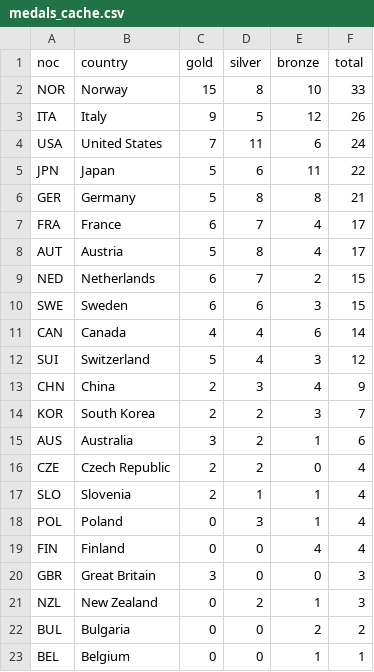
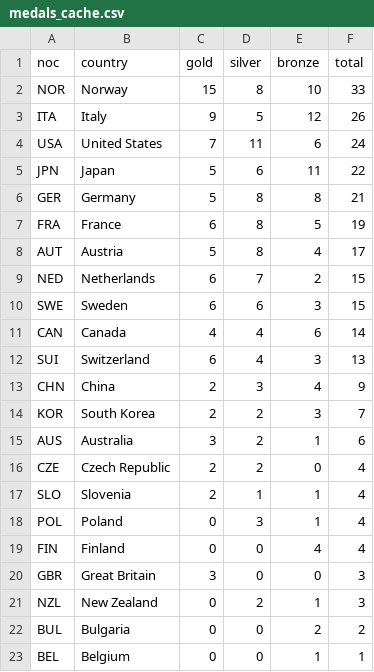
Before and after one commit to smcgsmith/medal-tracker, a CSV file: data/medals_cache.csv, drawn as a sheet.

```diff
--- a/data/medals_cache.csv
+++ b/data/medals_cache.csv
@@ -6,3 +6,3 @@ JPN,Japan,5,6,11,22
 GER,Germany,5,8,8,21
-FRA,France,6,7,4,17
+FRA,France,6,8,5,19
 AUT,Austria,5,8,4,17
@@ -11,3 +11,3 @@ SWE,Sweden,6,6,3,15
 CAN,Canada,4,4,6,14
-SUI,Switzerland,5,4,3,12
+SUI,Switzerland,6,4,3,13
 CHN,China,2,3,4,9
```
Also changed, not shown: 1 other file.
